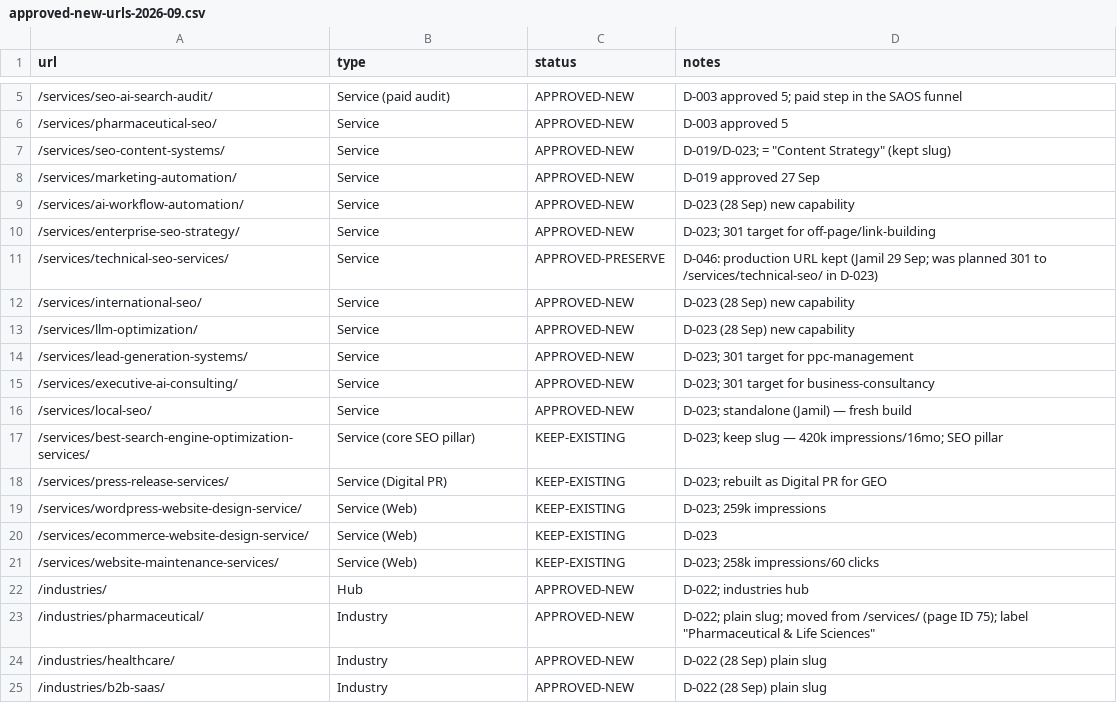
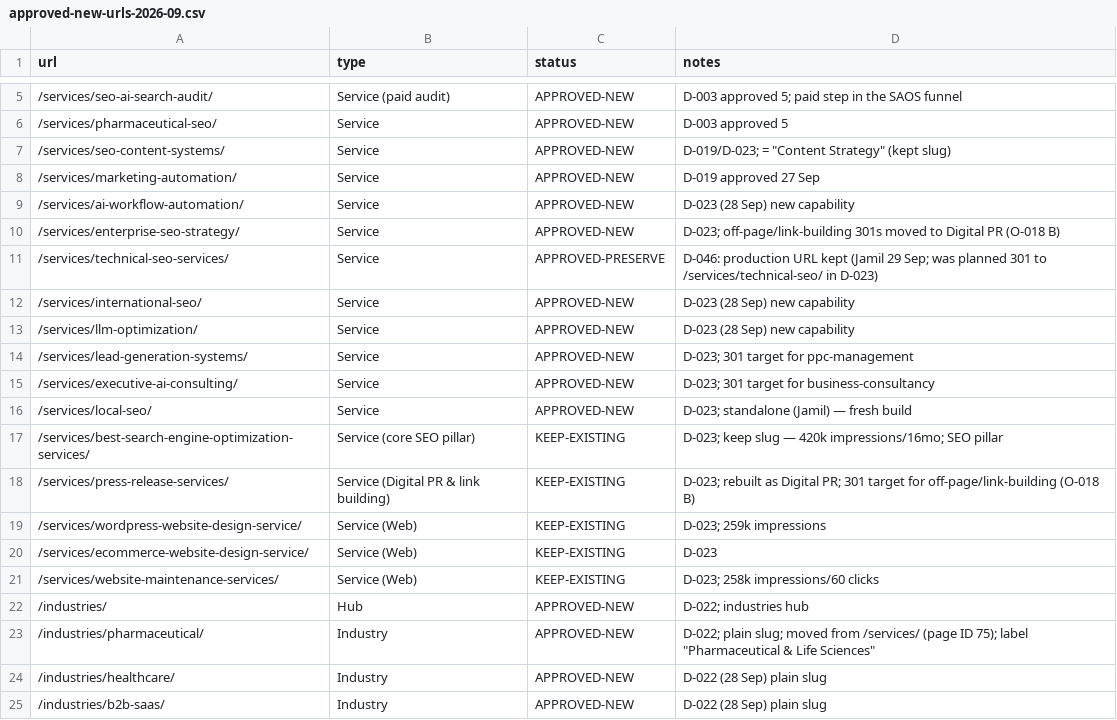
Before and after one commit to jamilahmed16/reinforce-lab-wp-modernization, a CSV file: claude/data/approved-new-urls-2026-09.csv, drawn as a sheet; only a part is shown, gaps mark what is left out.

```diff
--- a/claude/data/approved-new-urls-2026-09.csv
+++ b/claude/data/approved-new-urls-2026-09.csv
@@ -9,3 +9,3 @@ url,type,status,notes
 /services/ai-workflow-automation/,Service,APPROVED-NEW,D-023 (28 Sep) new capability
-/services/enterprise-seo-strategy/,Service,APPROVED-NEW,D-023; 301 target for off-page/link-building
+/services/enterprise-seo-strategy/,Service,APPROVED-NEW,D-023; off-page/link-building 301s moved to Digital PR (O-018 B)
 /services/technical-seo-services/,Service,APPROVED-PRESERVE,D-046: production URL kept (Jamil 29 Sep; was planned 301 to /services/technical-seo/ in D-023)
@@ -17,3 +17,3 @@ url,type,status,notes
 /services/best-search-engine-optimization-services/,Service (core SEO pillar),KEEP-EXISTING,D-023; keep slug — 420k impressions/16mo; SEO pillar
-/services/press-release-services/,Service (Digital PR),KEEP-EXISTING,D-023; rebuilt as Digital PR for GEO
+/services/press-release-services/,Service (Digital PR & link building),KEEP-EXISTING,D-023; rebuilt as Digital PR; 301 target for off-page/link-building (O-018 B)
 /services/wordpress-website-design-service/,Service (Web),KEEP-EXISTING,D-023; 259k impressions
```
Also changed, not shown: claude/preserve-disposition-sheet-pagelevel-2026-09-10.csv, 4 other files.
